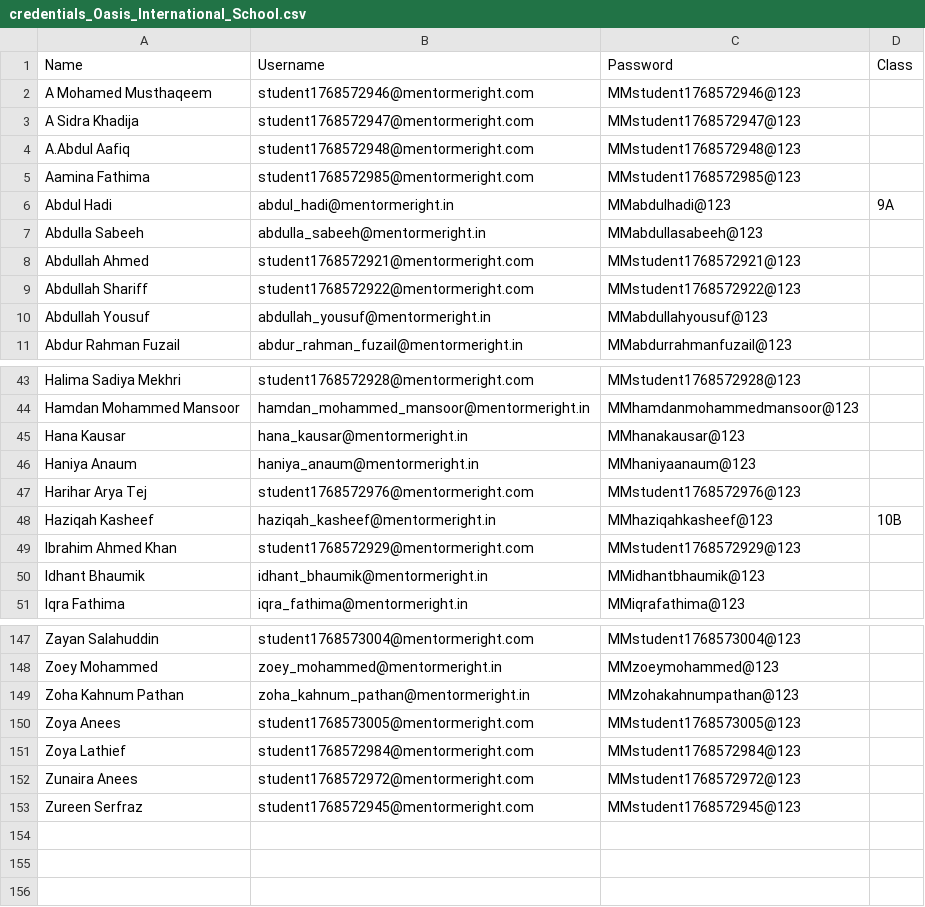
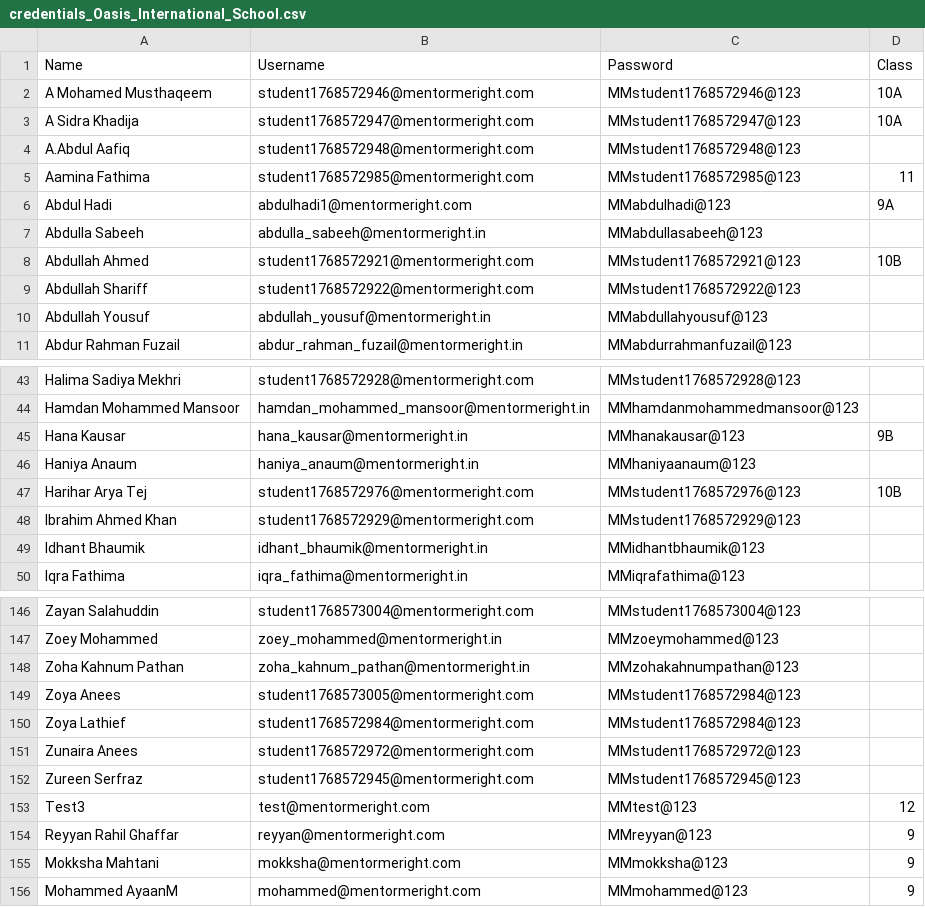
Before and after one commit to mentorme123/mentormeright, a CSV file: credentials_Oasis_International_School.csv, drawn as a sheet; only a part is shown, gaps mark what is left out; the diff covers the shown part only.

Commit message:
Note: this fixes the local CSV/master sheet

```diff
--- a/credentials_Oasis_International_School.csv
+++ b/credentials_Oasis_International_School.csv
@@ -1,9 +1,9 @@
 Name,Username,Password,Class
-"A Mohamed Musthaqeem","student1768572946@mentormeright.com","MMstudent1768572946@123",""
-"A Sidra Khadija","student1768572947@mentormeright.com","MMstudent1768572947@123",""
+"A Mohamed Musthaqeem","student1768572946@mentormeright.com","MMstudent1768572946@123","10A"
+"A Sidra Khadija","student1768572947@mentormeright.com","MMstudent1768572947@123","10A"
 "A.Abdul Aafiq","student1768572948@mentormeright.com","MMstudent1768572948@123",""
-"Aamina Fathima","student1768572985@mentormeright.com","MMstudent1768572985@123",""
-"Abdul Hadi","abdul_hadi@mentormeright.in","MMabdulhadi@123","9A"
+"Aamina Fathima","student1768572985@mentormeright.com","MMstudent1768572985@123","11"
+"Abdul Hadi","abdulhadi1@mentormeright.com","MMabdulhadi@123","9A"
 "Abdulla Sabeeh","abdulla_sabeeh@mentormeright.in","MMabdullasabeeh@123",""
-"Abdullah Ahmed","student1768572921@mentormeright.com","MMstudent1768572921@123",""
+"Abdullah Ahmed","student1768572921@mentormeright.com","MMstudent1768572921@123","10B"
 "Abdullah Shariff","student1768572922@mentormeright.com","MMstudent1768572922@123",""
@@ -44,6 +44,5 @@ Name,Username,Password,Class
 "Hamdan Mohammed Mansoor","hamdan_mohammed_mansoor@mentormeright.in","MMhamdanmohammedmansoor@123",""
-"Hana Kausar","hana_kausar@mentormeright.in","MMhanakausar@123",""
+"Hana Kausar","hana_kausar@mentormeright.in","MMhanakausar@123","9B"
 "Haniya Anaum","haniya_anaum@mentormeright.in","MMhaniyaanaum@123",""
-"Harihar Arya Tej","student1768572976@mentormeright.com","MMstudent1768572976@123",""
-"Haziqah Kasheef","haziqah_kasheef@mentormeright.in","MMhaziqahkasheef@123","10B"
+"Harihar Arya Tej","student1768572976@mentormeright.com","MMstudent1768572976@123","10B"
 "Ibrahim Ahmed Khan","student1768572929@mentormeright.com","MMstudent1768572929@123",""
@@ -149,3 +148,3 @@ Name,Username,Password,Class
 "Zoha Kahnum Pathan","zoha_kahnum_pathan@mentormeright.in","MMzohakahnumpathan@123",""
-"Zoya Anees","student1768573005@mentormeright.com","MMstudent1768573005@123",""
+"Zoya Anees","student1768573005@mentormeright.com","MMstudent1768572984@123",""
 "Zoya Lathief","student1768572984@mentormeright.com","MMstudent1768572984@123",""
@@ -153 +152,5 @@ Name,Username,Password,Class
 "Zureen Serfraz","student1768572945@mentormeright.com","MMstudent1768572945@123",""
+"Test3","test@mentormeright.com","MMtest@123","12"
+"Reyyan Rahil Ghaffar","reyyan@mentormeright.com","MMreyyan@123","9"
+"Mokksha Mahtani","mokksha@mentormeright.com","MMmokksha@123","9"
+"Mohammed AyaanM","mohammed@mentormeright.com","MMmohammed@123","9"
```
Also changed, not shown: 8 edited cells elsewhere in this file.
